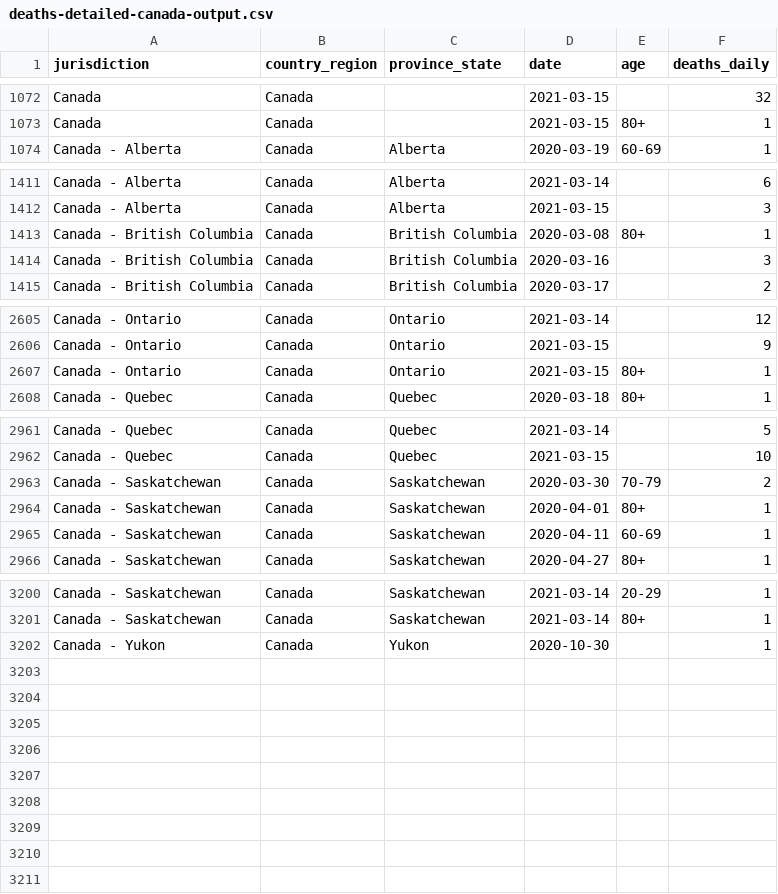
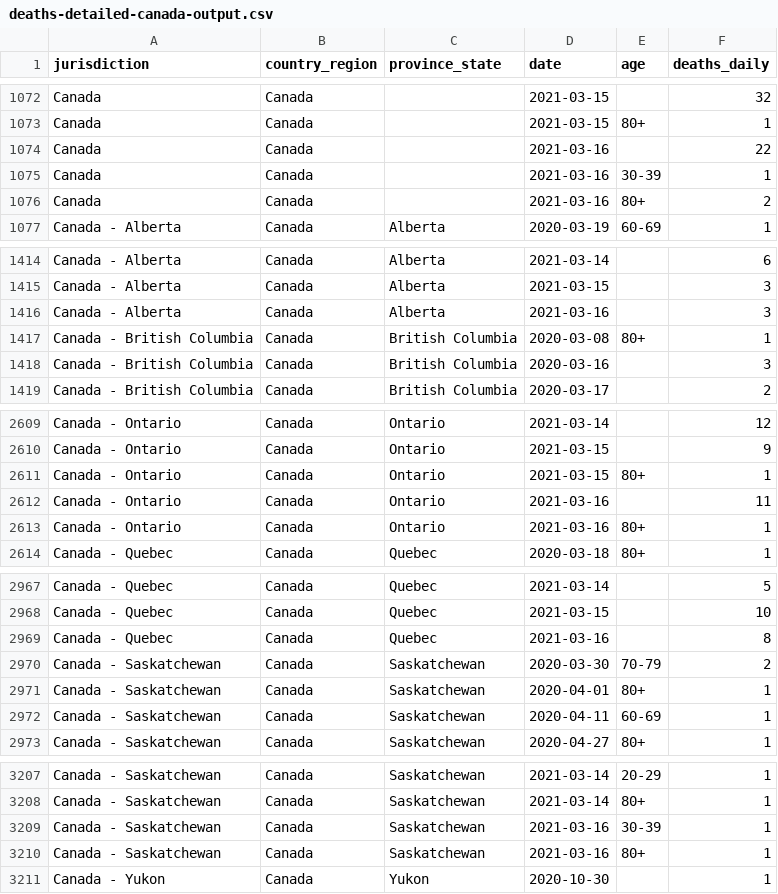
Before and after one commit to ApexRMS/covid19sim, a CSV file: data/deaths-detailed-canada-output.csv, drawn as a sheet; only a part is shown, gaps mark what is left out; the diff names each change by its address in the sheet, - before the commit and + after, or states it on an @@ line.

```diff
--- a/data/deaths-detailed-canada-output.csv
+++ b/data/deaths-detailed-canada-output.csv
+row 1074: Canada | Canada |  | 2021-03-16 |  | 22
+row 1075: Canada | Canada |  | 2021-03-16 | 30-39 | 1
+row 1076: Canada | Canada |  | 2021-03-16 | 80+ | 2
+row 1416: Canada - Alberta | Canada | Alberta | 2021-03-16 |  | 3
+row 2612: Canada - Ontario | Canada | Ontario | 2021-03-16 |  | 11
+row 2613: Canada - Ontario | Canada | Ontario | 2021-03-16 | 80+ | 1
+row 2969: Canada - Quebec | Canada | Quebec | 2021-03-16 |  | 8
+row 3209: Canada - Saskatchewan | Canada | Saskatchewan | 2021-03-16 | 30-39 | 1
+row 3210: Canada - Saskatchewan | Canada | Saskatchewan | 2021-03-16 | 80+ | 1
```
Also changed, not shown: 2 other files.
